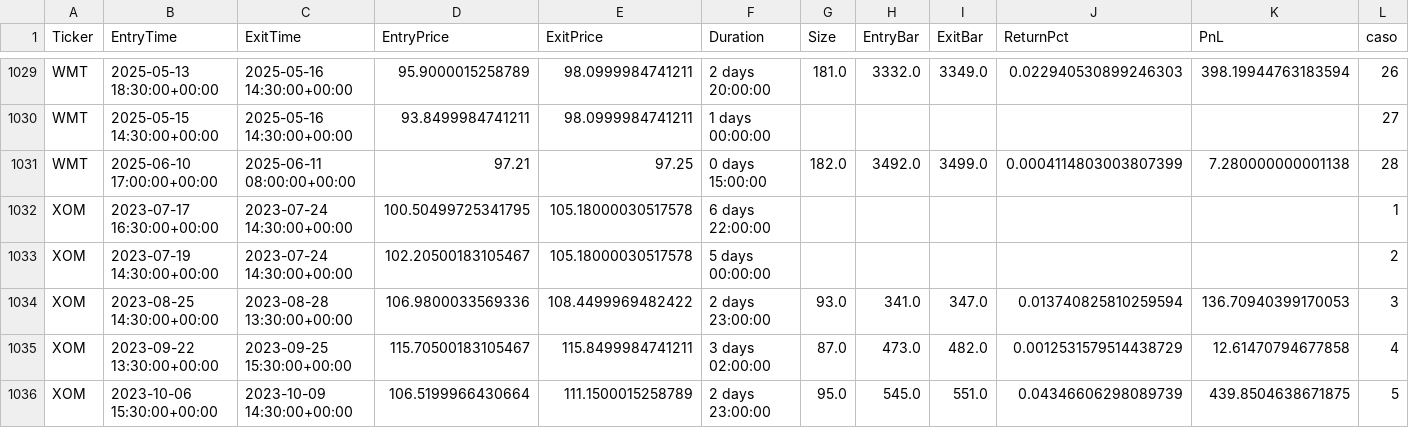
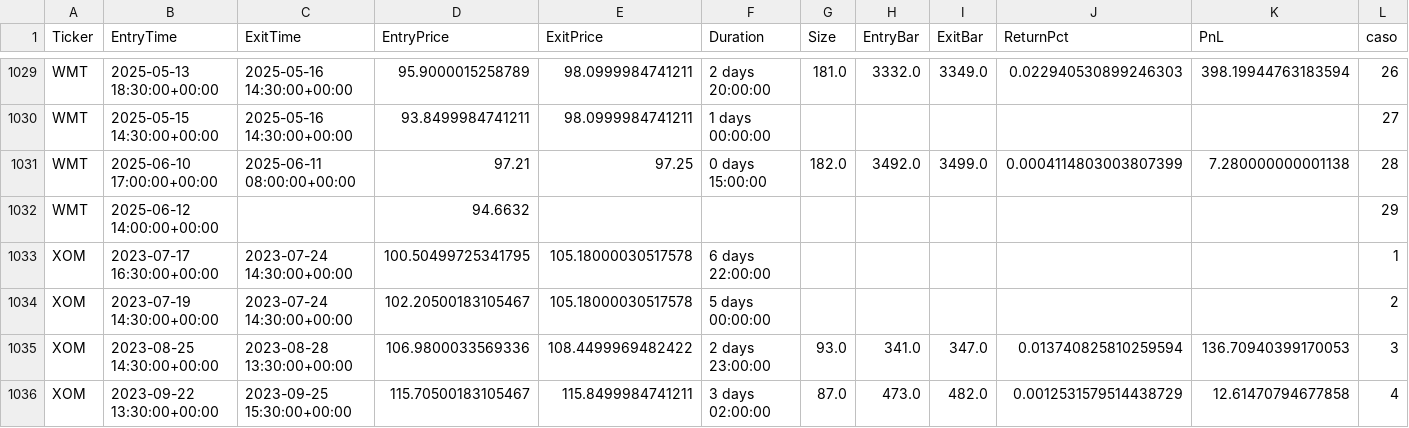
Before and after one commit to kaliinversionesyservicios/TraderEstrategias, a CSV file: data/backtesting/trades.csv, drawn as a sheet; only a part is shown, gaps mark what is left out; the shorter side is filled out with more unchanged rows; the diff names each change by its address in the sheet, - before the commit and + after, or states it on an @@ line.

```diff
--- a/data/backtesting/trades.csv
+++ b/data/backtesting/trades.csv
+row 1032: WMT | 2025-06-12 14:00:00+00:00 |  | 94.6632 |  |  |  |  |  |  |  | 29
```
Also changed, not shown: data/backtesting/estadisticas.csv, 10 other files.
